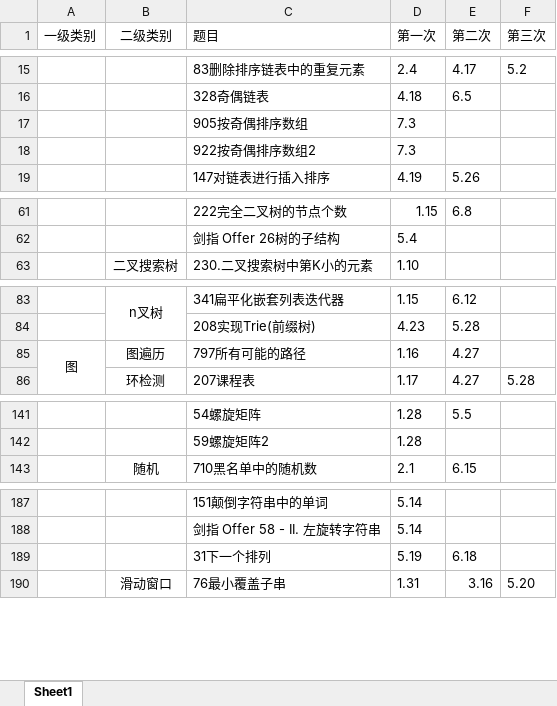
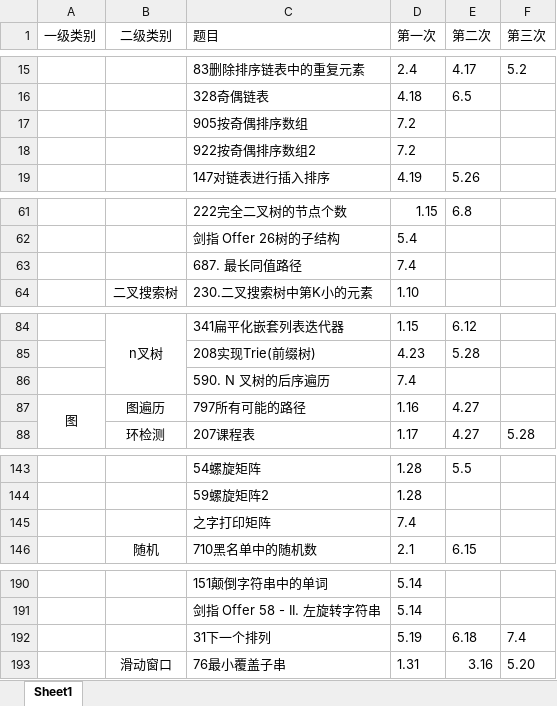
Before and after one commit to lisan97/leetcode, an Excel workbook: 时间表.xlsx, sheet Sheet1, drawn as a sheet; only a part is shown, gaps mark what is left out; values as stored, in another font and other column widths than the file's, no borders; addresses are those after the commit; the diff names each change by its address in the sheet, - before the commit and + after, or states it on an @@ line.

```diff
--- a/时间表.xlsx (sheet Sheet1)
+++ b/时间表.xlsx (sheet Sheet1)
-D17:D18 (第一次): 7.3
+D17:D18 (第一次): 7.2
+row 63:  |  | 687. 最长同值路径 | 7.4
+row 86:  |  | 590. N 叉树的后序遍历 | 7.4
+row 145:  |  | 之字打印矩阵 | 7.4
-F192 (第三次): (empty)
+F192 (第三次): 7.4
```
Also changed, not shown: 面经出现.xlsx, 4 other files.
